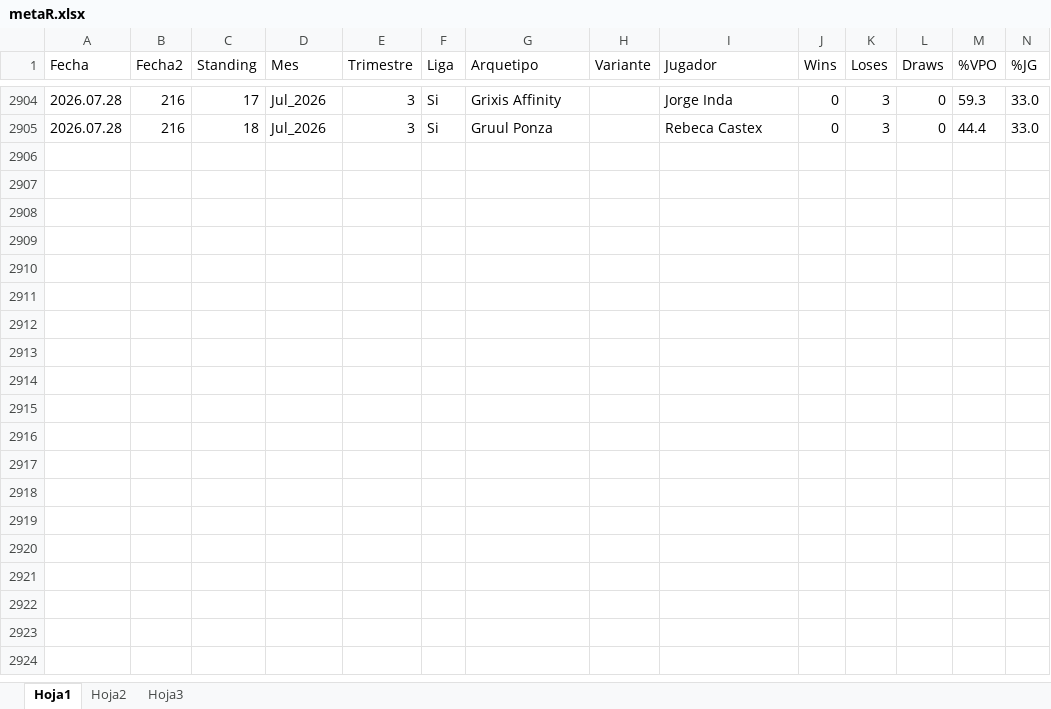
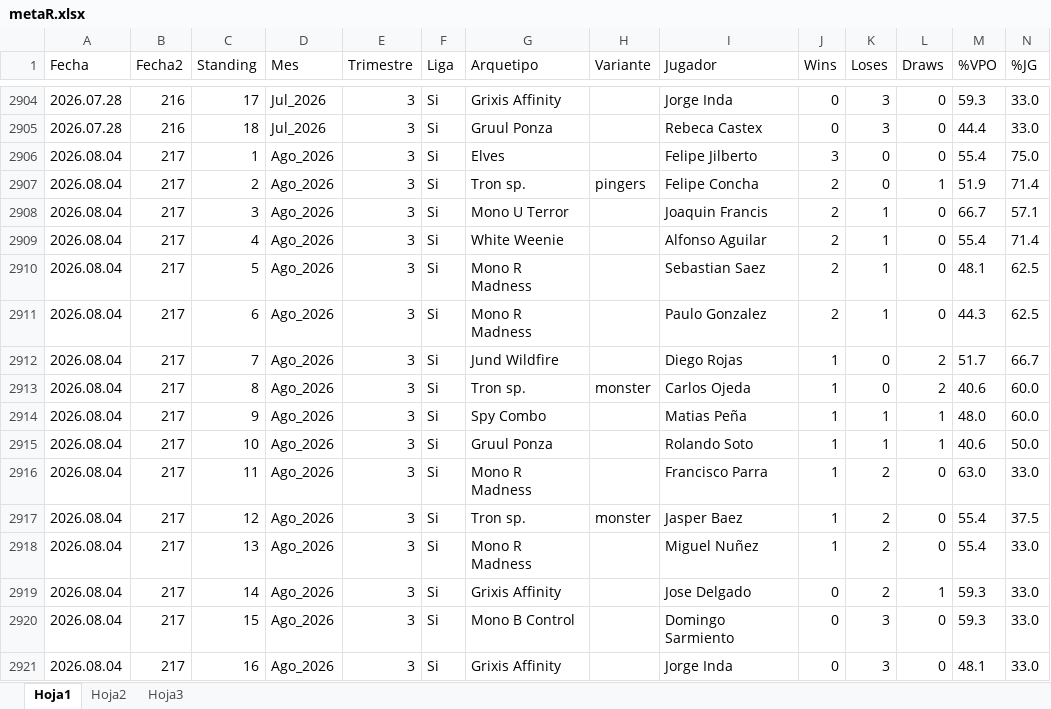
Before and after one commit to Fjilberto/metagame, an Excel workbook: metaR.xlsx, sheet Hoja1, drawn as a sheet; only a part is shown, gaps mark what is left out; values as stored, in another font and other column widths than the file's, no borders; rows hold the shown columns only; the diff names each change by its address in the sheet, - before the commit and + after, or states it on an @@ line.

Commit message:
new data 2026 08 04

```diff
--- a/metaR.xlsx (sheet Hoja1)
+++ b/metaR.xlsx (sheet Hoja1)
+row 2906: 2026.08.04 | 217 | 1 | Ago_2026 | 3 | Si | Elves |  | Felipe Jilberto | 3 | 0 | 0 | 55.4 | 75.0
+row 2907: 2026.08.04 | 217 | 2 | Ago_2026 | 3 | Si | Tron sp. | pingers | Felipe Concha | 2 | 0 | 1 | 51.9 | 71.4
+row 2908: 2026.08.04 | 217 | 3 | Ago_2026 | 3 | Si | Mono U Terror |  | Joaquin Francis | 2 | 1 | 0 | 66.7 | 57.1
+row 2909: 2026.08.04 | 217 | 4 | Ago_2026 | 3 | Si | White Weenie |  | Alfonso Aguilar | 2 | 1 | 0 | 55.4 | 71.4
+row 2910: 2026.08.04 | 217 | 5 | Ago_2026 | 3 | Si | Mono R Madness |  | Sebastian Saez | 2 | 1 | 0 | 48.1 | 62.5
+row 2911: 2026.08.04 | 217 | 6 | Ago_2026 | 3 | Si | Mono R Madness |  | Paulo Gonzalez | 2 | 1 | 0 | 44.3 | 62.5
+row 2912: 2026.08.04 | 217 | 7 | Ago_2026 | 3 | Si | Jund Wildfire |  | Diego Rojas | 1 | 0 | 2 | 51.7 | 66.7
+row 2913: 2026.08.04 | 217 | 8 | Ago_2026 | 3 | Si | Tron sp. | monster | Carlos Ojeda | 1 | 0 | 2 | 40.6 | 60.0
+row 2914: 2026.08.04 | 217 | 9 | Ago_2026 | 3 | Si | Spy Combo |  | Matias Peña | 1 | 1 | 1 | 48.0 | 60.0
+row 2915: 2026.08.04 | 217 | 10 | Ago_2026 | 3 | Si | Gruul Ponza |  | Rolando Soto | 1 | 1 | 1 | 40.6 | 50.0
+row 2916: 2026.08.04 | 217 | 11 | Ago_2026 | 3 | Si | Mono R Madness |  | Francisco Parra | 1 | 2 | 0 | 63.0 | 33.0
+row 2917: 2026.08.04 | 217 | 12 | Ago_2026 | 3 | Si | Tron sp. | monster | Jasper Baez | 1 | 2 | 0 | 55.4 | 37.5
+row 2918: 2026.08.04 | 217 | 13 | Ago_2026 | 3 | Si | Mono R Madness |  | Miguel Nuñez | 1 | 2 | 0 | 55.4 | 33.0
+row 2919: 2026.08.04 | 217 | 14 | Ago_2026 | 3 | Si | Grixis Affinity |  | Jose Delgado | 0 | 2 | 1 | 59.3 | 33.0
+row 2920: 2026.08.04 | 217 | 15 | Ago_2026 | 3 | Si | Mono B Control |  | Domingo Sarmiento | 0 | 3 | 0 | 59.3 | 33.0
+row 2921: 2026.08.04 | 217 | 16 | Ago_2026 | 3 | Si | Grixis Affinity |  | Jorge Inda | 0 | 3 | 0 | 48.1 | 33.0
```
Also changed, not shown: 1 other file.
